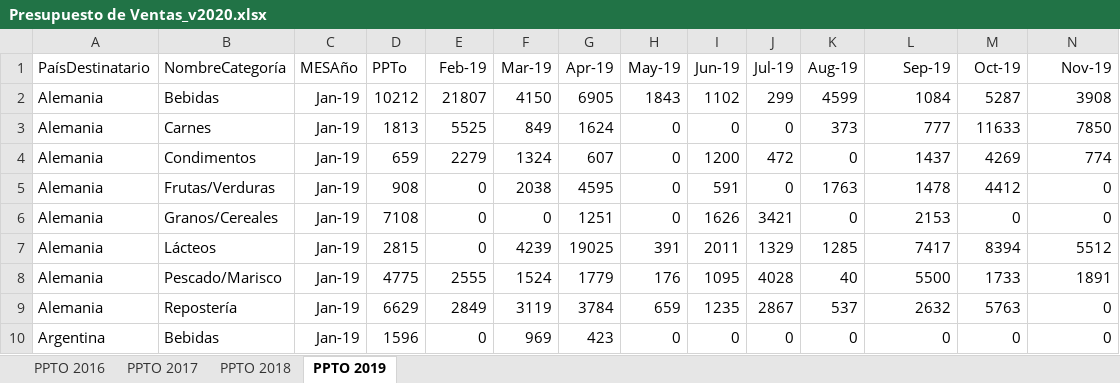
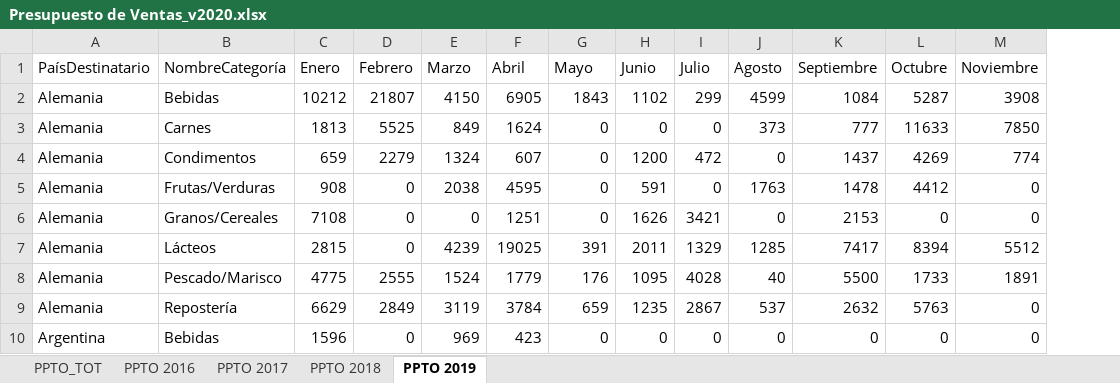
Before and after one commit to RodCor/UADE_Data-Mining, an Excel workbook: Presupuesto de Ventas_v2020.xlsx, sheet PPTO 2019, drawn as a sheet; only a part is shown; values as stored, in another font and other column widths than the file's, no borders; removed rows and columns are numbered as before the commit, all else as after; rows hold the shown columns only; the diff names each change by its address in the sheet, - before the commit and + after, or states it on an @@ line.

```diff
--- a/Presupuesto de Ventas_v2020.xlsx (sheet PPTO 2019)
+++ b/Presupuesto de Ventas_v2020.xlsx (sheet PPTO 2019)
+sheet tab: PPTO_TOT
-column C, rows 2-10: all Jan-19
-row 1: PaísDestinatario | NombreCategoría | MESAño | PPTo | Feb-19 | Mar-19 | Apr-19 | May-19 | Jun-19 | Jul-19 | Aug-19 | Sep-19 | Oct-19 | Nov-19
+row 1: PaísDestinatario | NombreCategoría | Enero | Febrero | Marzo | Abril | Mayo | Junio | Julio | Agosto | Septiembre | Octubre | Noviembre
```
Also changed, not shown: sheet PPTO 2018, sheet PPTO 2016, 13 other files.
